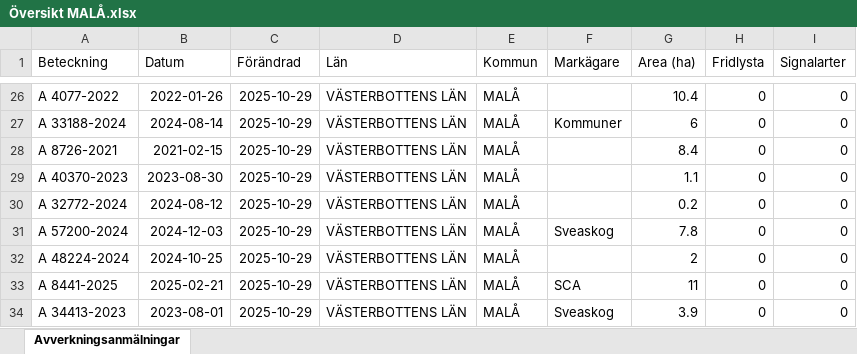
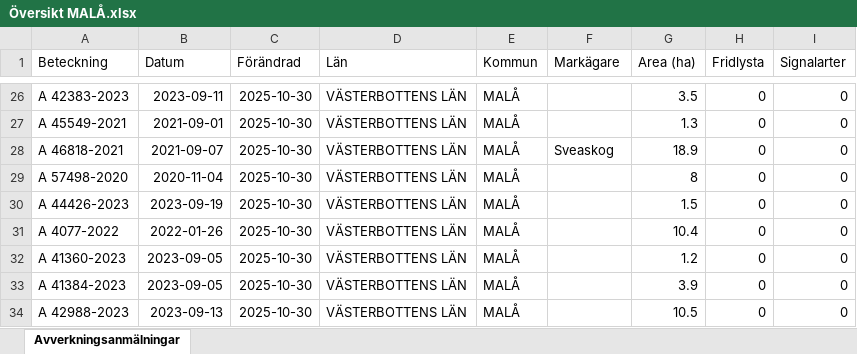
Before and after one commit to klasma/Logging_2418, an Excel workbook: Översikt MALÅ.xlsx, sheet Avverkningsanmälningar, drawn as a sheet; only a part is shown, gaps mark what is left out; values as stored, in another font and other column widths than the file's, no borders; the diff covers the shown part only; the diff names each change by its address in the sheet, - before the commit and + after, or states it on an @@ line.

```diff
--- a/Översikt MALÅ.xlsx (sheet Avverkningsanmälningar)
+++ b/Översikt MALÅ.xlsx (sheet Avverkningsanmälningar)
-A26 (Beteckning): A 4077-2022
+A26 (Beteckning): A 42383-2023
-B26 (Datum): 2022-01-26
+B26 (Datum): 2023-09-11
-C26:C34 (Förändrad): 2025-10-29
+C26:C34 (Förändrad): 2025-10-30
-G26 (Area (ha)): 10.4
+G26 (Area (ha)): 3.5
-A27 (Beteckning): A 33188-2024
+A27 (Beteckning): A 45549-2021
-B27 (Datum): 2024-08-14
+B27 (Datum): 2021-09-01
-F27 (Markägare): Kommuner
+F27 (Markägare): (empty)
-G27 (Area (ha)): 6
+G27 (Area (ha)): 1.3
-A28 (Beteckning): A 8726-2021
+A28 (Beteckning): A 46818-2021
-B28 (Datum): 2021-02-15
+B28 (Datum): 2021-09-07
-F28 (Markägare): (empty)
+F28 (Markägare): Sveaskog
-G28 (Area (ha)): 8.4
+G28 (Area (ha)): 18.9
-A29 (Beteckning): A 40370-2023
+A29 (Beteckning): A 57498-2020
-B29 (Datum): 2023-08-30
+B29 (Datum): 2020-11-04
-G29 (Area (ha)): 1.1
+G29 (Area (ha)): 8
-A30 (Beteckning): A 32772-2024
+A30 (Beteckning): A 44426-2023
-B30 (Datum): 2024-08-12
+B30 (Datum): 2023-09-19
-G30 (Area (ha)): 0.2
+G30 (Area (ha)): 1.5
-A31 (Beteckning): A 57200-2024
+A31 (Beteckning): A 4077-2022
-B31 (Datum): 2024-12-03
+B31 (Datum): 2022-01-26
-F31 (Markägare): Sveaskog
+F31 (Markägare): (empty)
-G31 (Area (ha)): 7.8
+G31 (Area (ha)): 10.4
-A32 (Beteckning): A 48224-2024
+A32 (Beteckning): A 41360-2023
-B32 (Datum): 2024-10-25
+B32 (Datum): 2023-09-05
-G32 (Area (ha)): 2
+G32 (Area (ha)): 1.2
-A33 (Beteckning): A 8441-2025
+A33 (Beteckning): A 41384-2023
-B33 (Datum): 2025-02-21
+B33 (Datum): 2023-09-05
-F33 (Markägare): SCA
+F33 (Markägare): (empty)
-G33 (Area (ha)): 11
+G33 (Area (ha)): 3.9
-A34 (Beteckning): A 34413-2023
+A34 (Beteckning): A 42988-2023
-B34 (Datum): 2023-08-01
+B34 (Datum): 2023-09-13
-F34 (Markägare): Sveaskog
+F34 (Markägare): (empty)
-G34 (Area (ha)): 3.9
+G34 (Area (ha)): 10.5
```
Also changed, not shown: 1632 edited cells elsewhere in this sheet, artfynd/A 39692-2024 artfynd.xlsx, artfynd/A 45409-2024 artfynd.xlsx, 54 other files.
